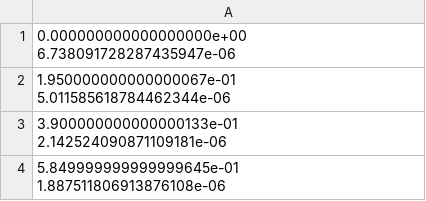
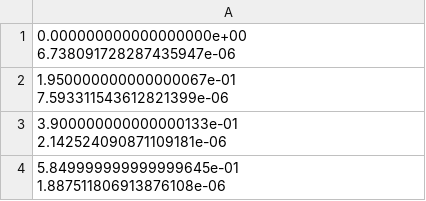
Before and after one commit to geonda/RIXS.phonons, a CSV file: gq/_output/1_rixs_raw.csv, drawn as a sheet.

```diff
--- a/gq/_output/1_rixs_raw.csv
+++ b/gq/_output/1_rixs_raw.csv
@@ -1,3 +1,3 @@
 0.000000000000000000e+00 6.738091728287435947e-06
-1.950000000000000067e-01 5.011585618784462344e-06
+1.950000000000000067e-01 7.593311543612821399e-06
 3.900000000000000133e-01 2.142524090871109181e-06
```
Also changed, not shown: gq/_output/1_rixs_full.csv, gq/_output/1_rixs_phonons.csv, 4 other files.
